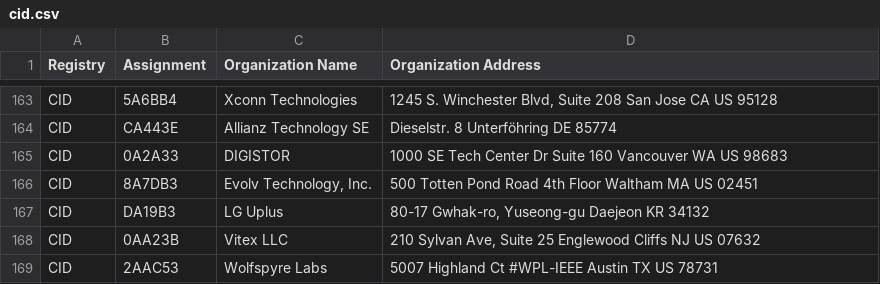
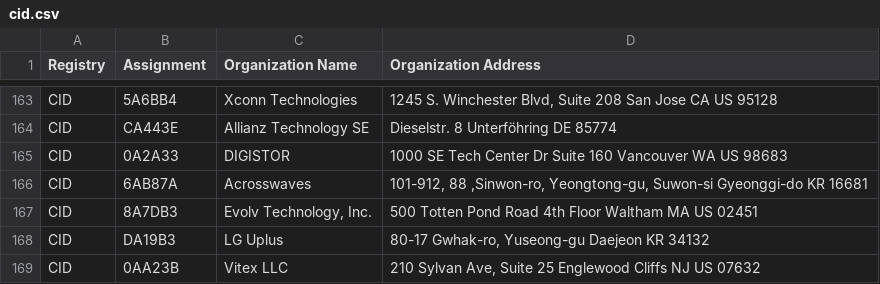
Before and after one commit to hdm/mac-tracker, a CSV file: data/ieee/cid.csv, drawn as a sheet; only a part is shown, gaps mark what is left out; the shorter side is filled out with more unchanged rows; the diff names each change by its address in the sheet, - before the commit and + after, or states it on an @@ line.

```diff
--- a/data/ieee/cid.csv
+++ b/data/ieee/cid.csv
+row 166: CID | 6AB87A | Acrosswaves | 101-912, 88 ,Sinwon-ro, Yeongtong-gu, Suwon-si Gyeonggi-do KR 16681
```
Also changed, not shown: data/ieee/mam.csv, data/ieee/oui36.csv, 2 other files.
